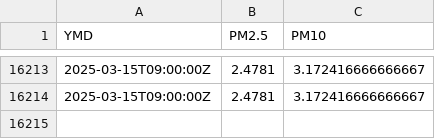
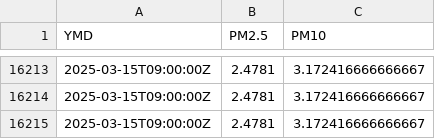
Before and after one commit to bardcesh/Mount-Saint-Mary, a CSV file: data/full_newburgh.csv, drawn as a sheet; only a part is shown, gaps mark what is left out.

Commit message:
GH ACTION Headlines Sat Mar 15 15:44:39 UTC 2025

```diff
--- a/data/full_newburgh.csv
+++ b/data/full_newburgh.csv
@@ -16214 +16214,2 @@ YMD,PM2.5,PM10
 2025-03-15T09:00:00Z,2.4781,3.172416666666667
+2025-03-15T09:00:00Z,2.4781,3.172416666666667
```
